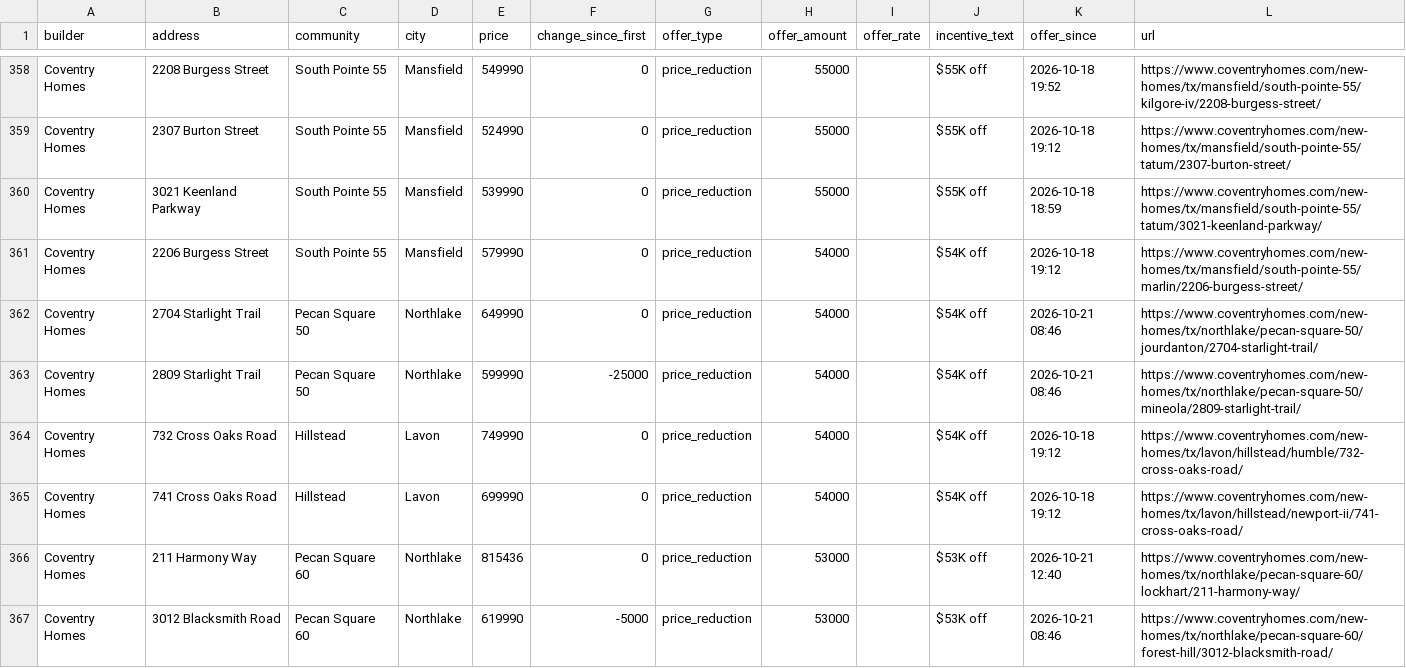
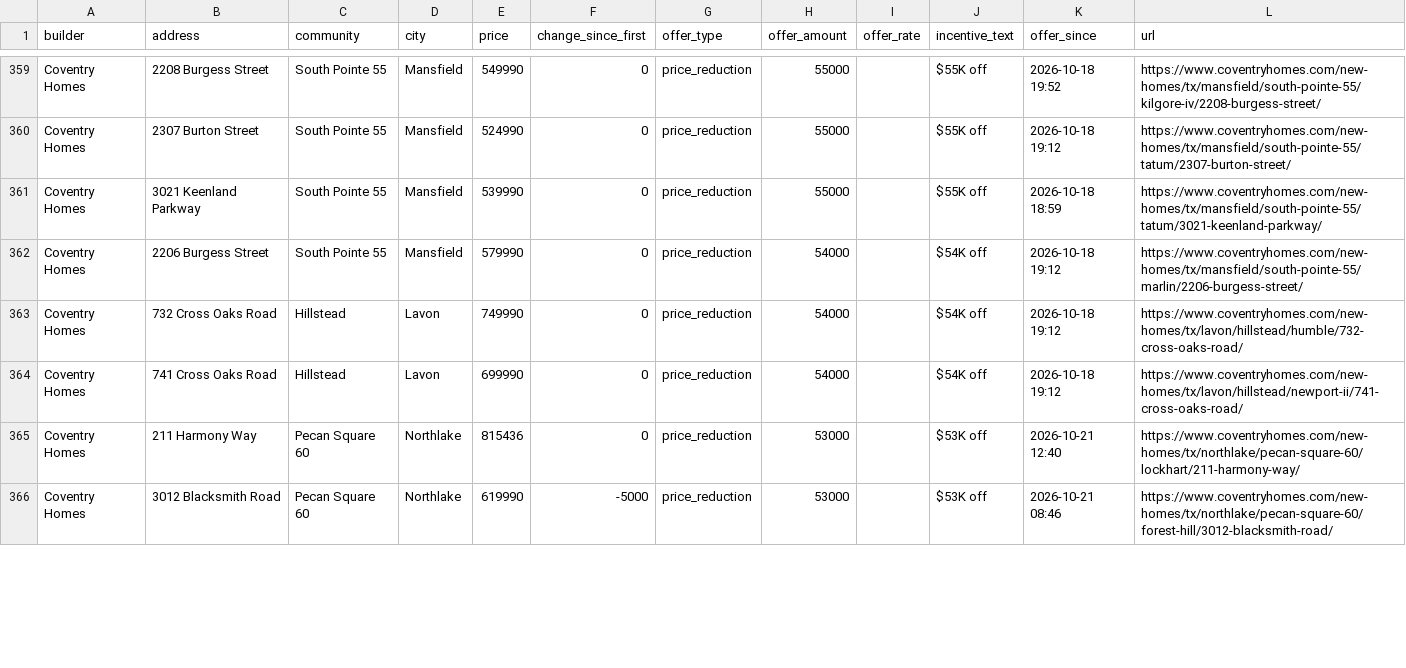
Before and after one commit to Crutledge13/dfw-builder-tracker, a CSV file: docs/data/home_offers.csv, drawn as a sheet; only a part is shown, gaps mark what is left out; the diff covers the shown part only.

```diff
--- a/docs/data/home_offers.csv
+++ b/docs/data/home_offers.csv
@@ -361,4 +362,2 @@ Coventry Homes,3021 Keenland Parkway,South Pointe 55,Mansfield,539990,0,price_re
 Coventry Homes,2206 Burgess Street,South Pointe 55,Mansfield,579990,0,price_reduction,54000,,$54K off,2026-10-18 19:12,https://www.coventryhomes.com/new-homes/tx/mansfield/south-pointe-55/marlin/2206-burgess-street/
-Coventry Homes,2704 Starlight Trail,Pecan Square 50,Northlake,649990,0,price_reduction,54000,,$54K off,2026-10-21 08:46,https://www.coventryhomes.com/new-homes/tx/northlake/pecan-square-50/jourdanton/2704-starlight-trail/
-Coventry Homes,2809 Starlight Trail,Pecan Square 50,Northlake,599990,-25000,price_reduction,54000,,$54K off,2026-10-21 08:46,https://www.coventryhomes.com/new-homes/tx/northlake/pecan-square-50/mineola/2809-starlight-trail/
 Coventry Homes,732 Cross Oaks Road,Hillstead,Lavon,749990,0,price_reduction,54000,,$54K off,2026-10-18 19:12,https://www.coventryhomes.com/new-homes/tx/lavon/hillstead/humble/732-cross-oaks-road/
```
Also changed, not shown: 3 added rows, 12 removed rows and 12 edited cells elsewhere in this file, docs/data/new_homes.csv, docs/data/price_drops.csv, 22 other files.
